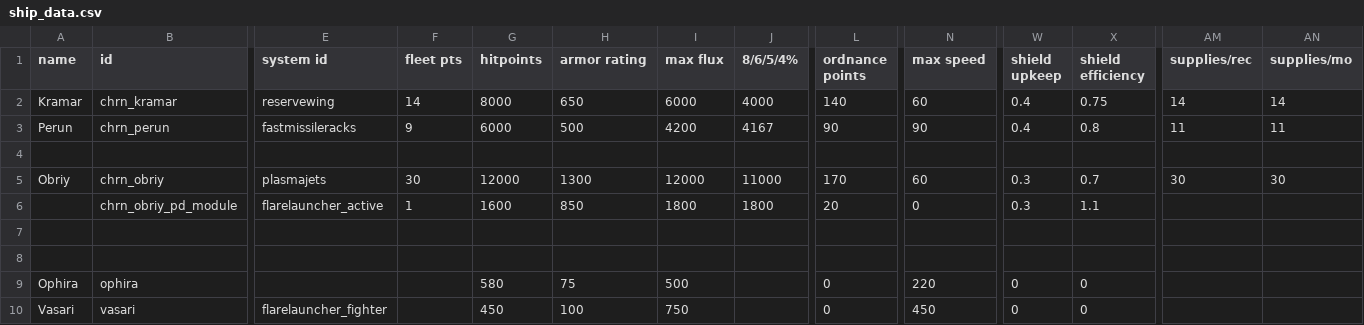
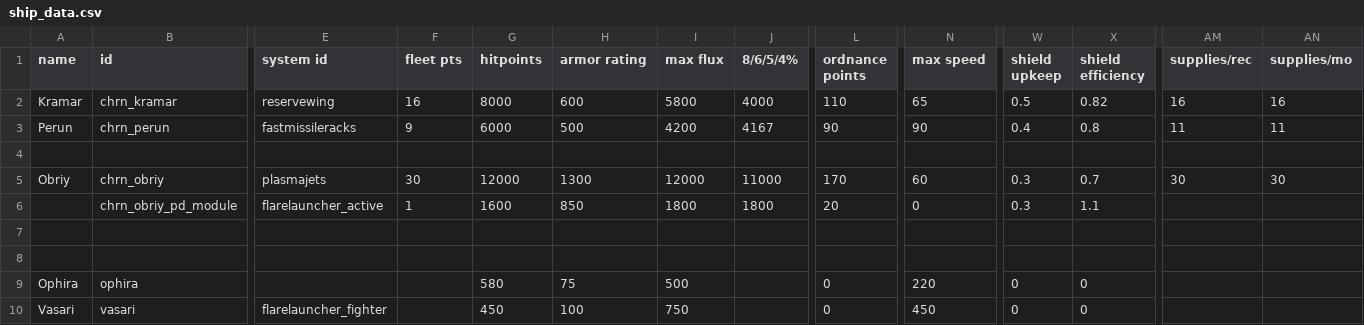
Before and after one commit to Heugene/Chorna-System, a CSV file: data/hulls/ship_data.csv, drawn as a sheet; only a part is shown, gaps mark what is left out; the diff names each change by its address in the sheet, - before the commit and + after, or states it on an @@ line.

Commit message:
nerfed Kramar a bit

```diff
--- a/data/hulls/ship_data.csv
+++ b/data/hulls/ship_data.csv
-F2 (fleet pts): 14
+F2 (fleet pts): 16
-H2 (armor rating): 650
+H2 (armor rating): 600
-I2 (max flux): 6000
+I2 (max flux): 5800
-L2 (ordnance points): 140
+L2 (ordnance points): 110
-N2 (max speed): 60
+N2 (max speed): 65
-W2 (shield upkeep): 0.4
+W2 (shield upkeep): 0.5
-X2 (shield efficiency): 0.75
+X2 (shield efficiency): 0.82
-AM2 (supplies/rec): 14
+AM2 (supplies/rec): 16
-AN2 (supplies/mo): 14
+AN2 (supplies/mo): 16
```
